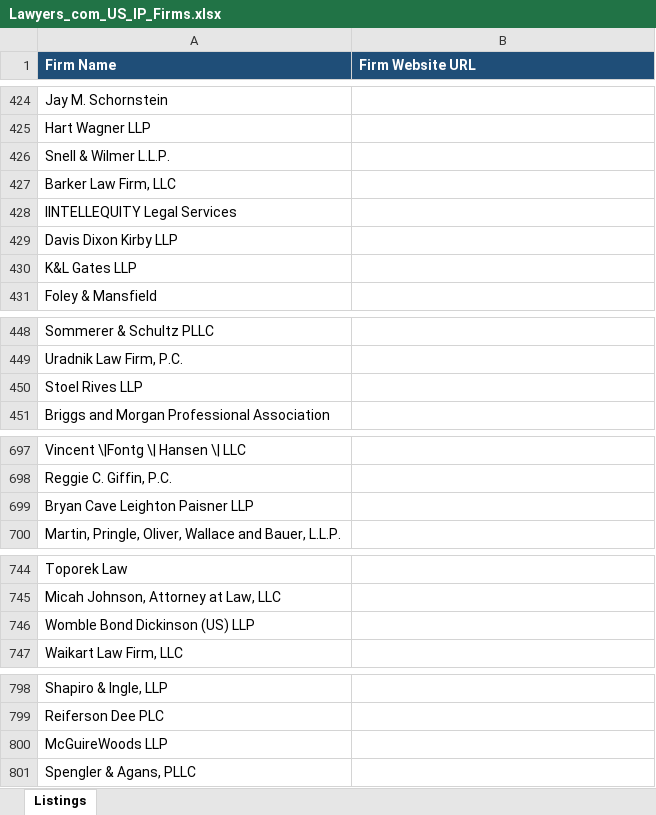
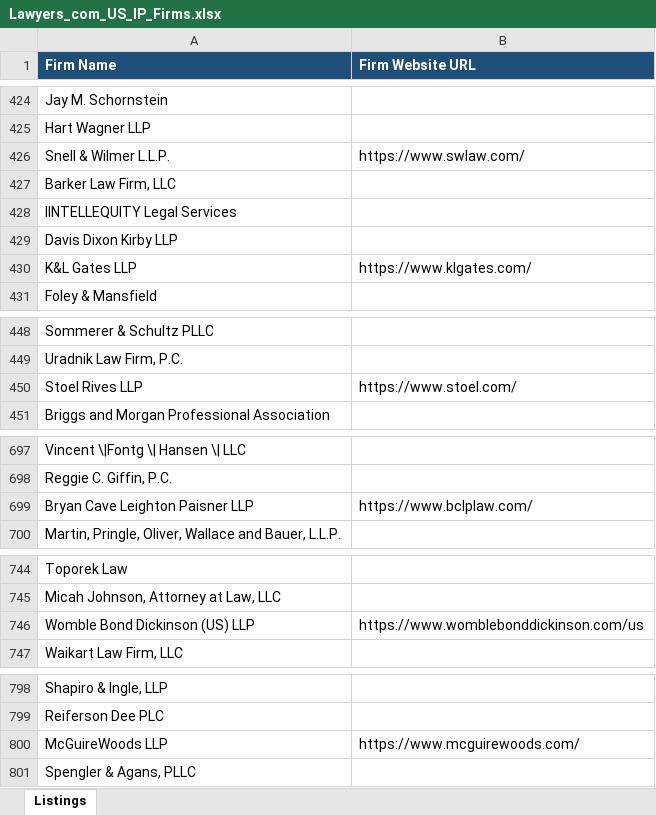
Before and after one commit to Nike-123/firecrawl, an Excel workbook: Lawyers_com_US_IP_Firms.xlsx, sheet Listings, drawn as a sheet; only a part is shown, gaps mark what is left out; values as stored, in another font and other column widths than the file's, no borders; the diff covers the shown part only; the diff names each change by its address in the sheet, - before the commit and + after, or states it on an @@ line.

Commit message:
Enrich Lawyers.com CSV batch 2: 19 more live-verified official firm URLs (58 total)
Co-authored-by: arena-agent <297053741+arena-agent@users.noreply.github.com>

```diff
--- a/Lawyers_com_US_IP_Firms.xlsx (sheet Listings)
+++ b/Lawyers_com_US_IP_Firms.xlsx (sheet Listings)
-B426 (Firm Website URL): (empty)
+B426 (Firm Website URL): https://www.swlaw.com/
-B430 (Firm Website URL): (empty)
+B430 (Firm Website URL): https://www.klgates.com/
-B450 (Firm Website URL): (empty)
+B450 (Firm Website URL): https://www.stoel.com/
-B699 (Firm Website URL): (empty)
+B699 (Firm Website URL): https://www.bclplaw.com/
-B746 (Firm Website URL): (empty)
+B746 (Firm Website URL): https://www.womblebonddickinson.com/us
-B800 (Firm Website URL): (empty)
+B800 (Firm Website URL): https://www.mcguirewoods.com/
```
Also changed, not shown: 13 edited cells elsewhere in this sheet, 7 other files.
